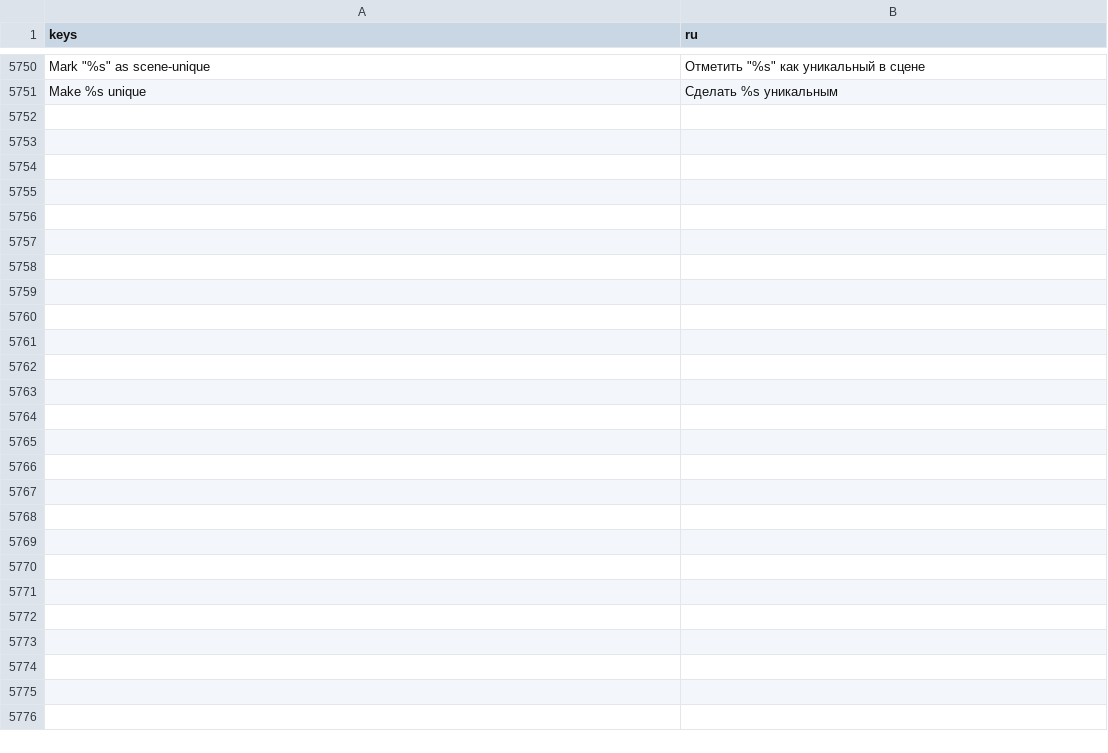
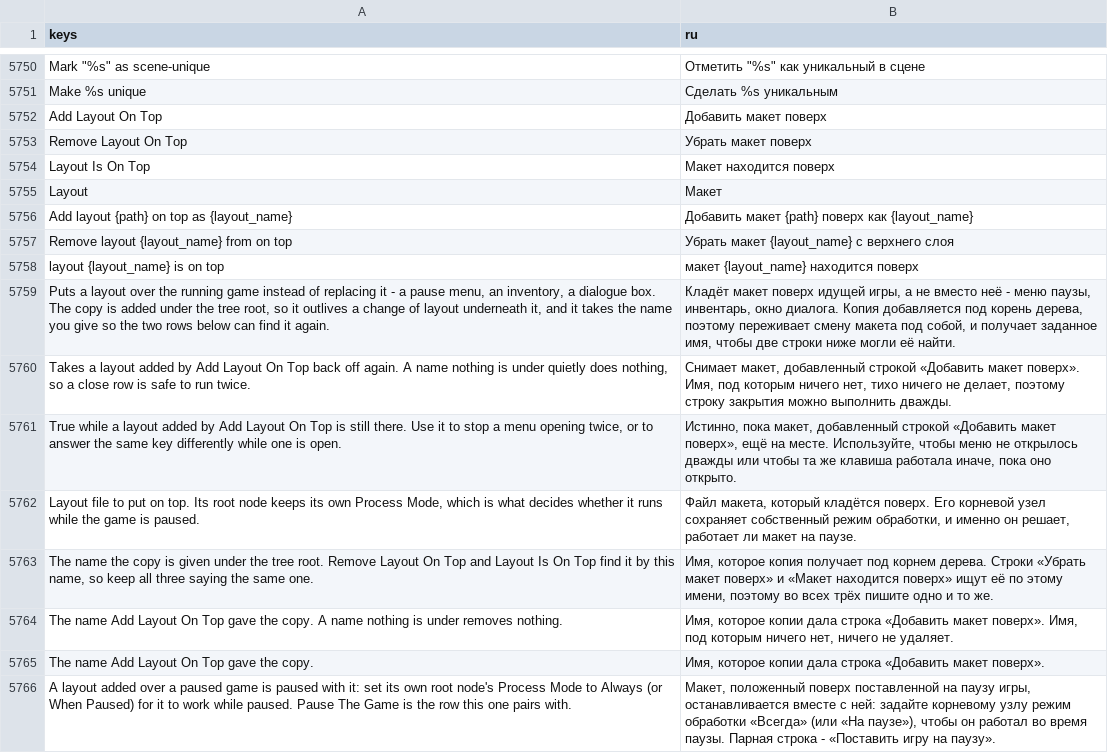
Before and after one commit to SalmanShhh/Godot-EventSheet-Visual-Scripting, a CSV file: addons/eventsheet/translations/ru.csv, drawn as a sheet; only a part is shown, gaps mark what is left out; the diff names each change by its address in the sheet, - before the commit and + after, or states it on an @@ line.

Commit message:
feat(vocabulary): a layout on top of the running game
Three rows on the Game side, filed under Scene with the rest of the layout
vocabulary, for the layout that goes OVER the running game rather than instead
of it: a pause menu, an inventory, a dialogue box.

Add Layout On Top loads the layout, gives the copy the name the author types,
and adds it under the tree root - under the root rather than under this node,
because that is what lets the menu outlive a change of layout beneath it, and
it is the same reason the scene-flow pack parents its fade overlay there.
Remove Layout On Top finds that name under the root, guards the answer with
get_node_or_null and frees it, so a name nothing is under quietly does nothing.
Layout Is On Top is the same lookup asked as a question.

Nothing here re-says a shipped row. Go To Layout still REPLACES; Spawn Scene
Instance keeps its bare add_child(load().instantiate()) reading, which is the
right one for an enemy that should die with the layout that spawned it; and
addressing a layout by a short name instead of a path is still the named-scenes
pack's job - the name here is the node's own name under the root, not a second
registry. All of that is stated in the module's own comments.

THE LESSON, NOT THE MAGIC. A layout added over a paused game is paused with it
unless its own root node's Process Mode says otherwise. The parameters dialog
says exactly that on the help strip while the Layout field has focus, and names
Pause The Game as the row it pairs with. No process mode is written into
anybody's scene: the row emits the three lines it names and no more.

THE LIFT. The three statements people already wrote - make the copy, name it,
add it under the tree root - read back as one Add Layout On Top row, in the
=/load and the :=/preload spelling alike, with the author's own spelling baked
onto the row so the file saves back byte for byte. Three statements that only
mean something together are not a pattern, so this is a hand-written matcher
beside the networking runs rather than a lift-table entry; the run families are
now a list the lifter walks, one line per family. The bare one-liner keeps
lifting to Spawn Scene Instance and the same three statements ending in a plain
add_child are deliberately not claimed - both directions are pinned by fixture.

Every new string is keyed in TEMPLATE.csv and the eight bundled languages, and
the three ids join the l10n sweep's owed list.

```diff
--- a/addons/eventsheet/translations/ru.csv
+++ b/addons/eventsheet/translations/ru.csv
+row 5752: Add Layout On Top | Добавить макет поверх
+row 5753: Remove Layout On Top | Убрать макет поверх
+row 5754: Layout Is On Top | Макет находится поверх
+row 5755: Layout | Макет
+row 5756: Add layout {path} on top as {layout_name} | Добавить макет {path} поверх как {layout_name}
+row 5757: Remove layout {layout_name} from on top | Убрать макет {layout_name} с верхнего слоя
+row 5758: layout {layout_name} is on top | макет {layout_name} находится поверх
+row 5759: Puts a layout over the running game instead of replacing it - a pause menu, an inventory, a dialogue box. The copy is added under the tree root, so it outlives a change of layout underneath it, and it takes the name you give so the two rows below can find it again. | Кладёт макет поверх идущей игры, а не вместо неё - меню паузы, инвентарь, окно диалога. Копия добавляется под корень дерева, поэтому переживает смену макета под собой, и получает заданное имя, чтобы две строки ниже могли её найти.
+row 5760: Takes a layout added by Add Layout On Top back off again. A name nothing is under quietly does nothing, so a close row is safe to run twice. | Снимает макет, добавленный строкой «Добавить макет поверх». Имя, под которым ничего нет, тихо ничего не делает, поэтому строку закрытия можно выполнить дважды.
+row 5761: True while a layout added by Add Layout On Top is still there. Use it to stop a menu opening twice, or to answer the same key differently while one is open. | Истинно, пока макет, добавленный строкой «Добавить макет поверх», ещё на месте. Используйте, чтобы меню не открылось дважды или чтобы та же клавиша работала иначе, пока оно открыто.
+row 5762: Layout file to put on top. Its root node keeps its own Process Mode, which is what decides whether it runs while the game is paused. | Файл макета, который кладётся поверх. Его корневой узел сохраняет собственный режим обработки, и именно он решает, работает ли макет на паузе.
+row 5763: The name the copy is given under the tree root. Remove Layout On Top and Layout Is On Top find it by this name, so keep all three saying the same one. | Имя, которое копия получает под корнем дерева. Строки «Убрать макет поверх» и «Макет находится поверх» ищут её по этому имени, поэтому во всех трёх пишите одно и то же.
+row 5764: The name Add Layout On Top gave the copy. A name nothing is under removes nothing. | Имя, которое копии дала строка «Добавить макет поверх». Имя, под которым ничего нет, ничего не удаляет.
+row 5765: The name Add Layout On Top gave the copy. | Имя, которое копии дала строка «Добавить макет поверх».
+row 5766: A layout added over a paused game is paused with it: set its own root node's Process Mode to Always (or When Paused) for it to work while paused. Pause The Game is the row this one pairs with. | Макет, положенный поверх поставленной на паузу игры, останавливается вместе с ней: задайте корневому узлу режим обработки «Всегда» (или «На паузе»), чтобы он работал во время паузы. Парная строка - «Поставить игру на паузу».
```
Also changed, not shown: addons/eventsheet/translations/de.csv, addons/eventsheet/translations/fr.csv, 13 other files.
